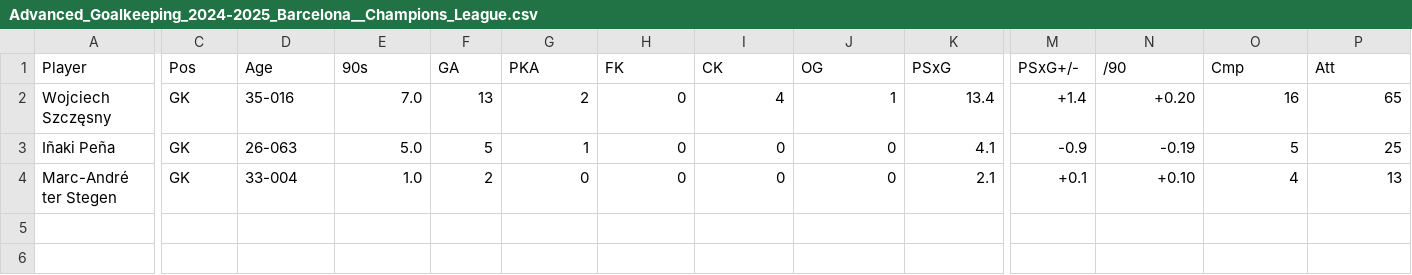
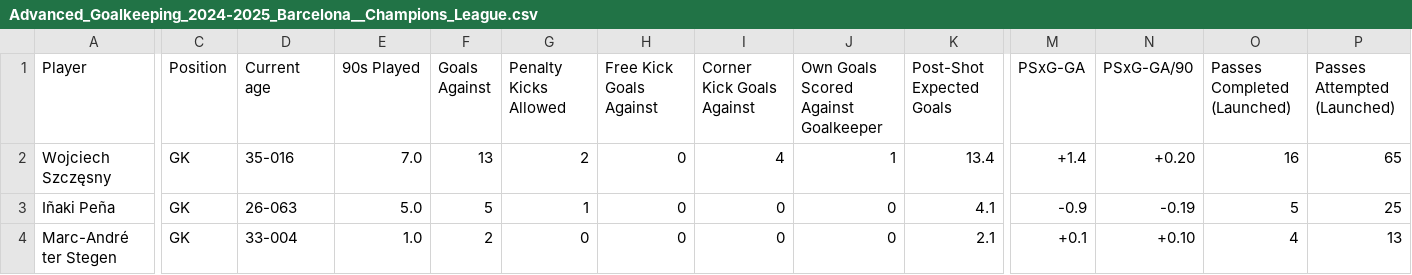
Before and after one commit to aliratel1/Fc-Barcelona-Champions-League-24-25-Stats, a CSV file: Fc Barcelona Champions League 24-25 Stats/Advanced_Goalkeeping_2024-2025_Barcelona__Champions_League.csv, drawn as a sheet; only a part is shown, gaps mark what is left out; the diff covers the shown part only; the diff names each change by its address in the sheet, - before the commit and + after, or states it on an @@ line.

```diff
--- a/Fc Barcelona Champions League 24-25 Stats/Advanced_Goalkeeping_2024-2025_Barcelona__Champions_League.csv
+++ b/Fc Barcelona Champions League 24-25 Stats/Advanced_Goalkeeping_2024-2025_Barcelona__Champions_League.csv
-C1: Pos
+C1: Position
-D1: Age
+D1: Current age
-E1: 90s
+E1: 90s Played
-F1: GA
+F1: Goals Against
-G1: PKA
+G1: Penalty Kicks Allowed
-H1: FK
+H1: Free Kick Goals Against
-I1: CK
+I1: Corner Kick Goals Against
-J1: OG
+J1: Own Goals Scored Against Goalkeeper
-K1: PSxG
+K1: Post-Shot Expected Goals
-M1: PSxG+/-
+M1: PSxG-GA
-N1: /90
+N1: PSxG-GA/90
-O1: Cmp
+O1: Passes Completed (Launched)
-P1: Att
+P1: Passes Attempted (Launched)
```
Also changed, not shown: 13 edited cells elsewhere in this file, Fc Barcelona Champions League 24-25 Stats/Goal_and_Shot_Creation_2024-2025_Barcelona__Champions_League.csv, Fc Barcelona Champions League 24-25 Stats/Passing_2024-2025_Barcelona__Champions_League.csv, 13 other files.
